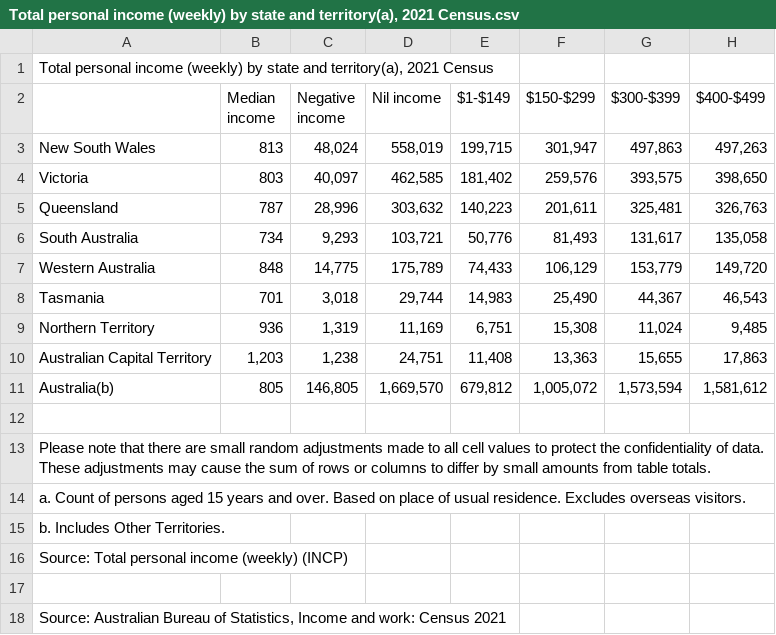
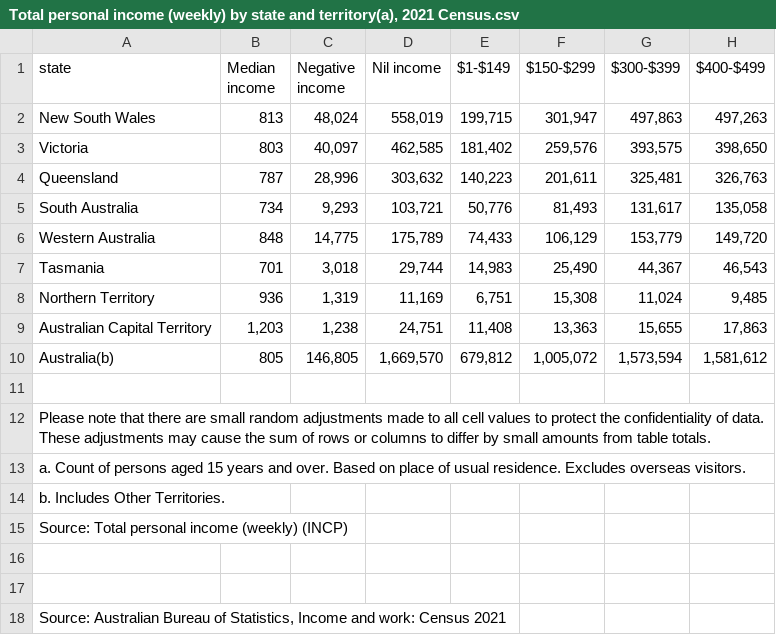
Before and after one commit to lpag0002/FIT3179, a CSV file: Total personal income (weekly) by state and territory(a), 2021 Census.csv, drawn as a sheet; only a part is shown; removed rows and columns are numbered as before the commit, all else as after; rows hold the shown columns only; the diff names each change by its address in the sheet, - before the commit and + after, or states it on an @@ line.

Commit message:
Update Total personal income (weekly) by state and territory(a), 2021 Census.csv

```diff
--- a/Total personal income (weekly) by state and territory(a), 2021 Census.csv
+++ b/Total personal income (weekly) by state and territory(a), 2021 Census.csv
-row 1: Total personal income (weekly) by state and territory(a), 2021 Census
-A1: (empty)
+A1: state
+row 16: (empty)
```
